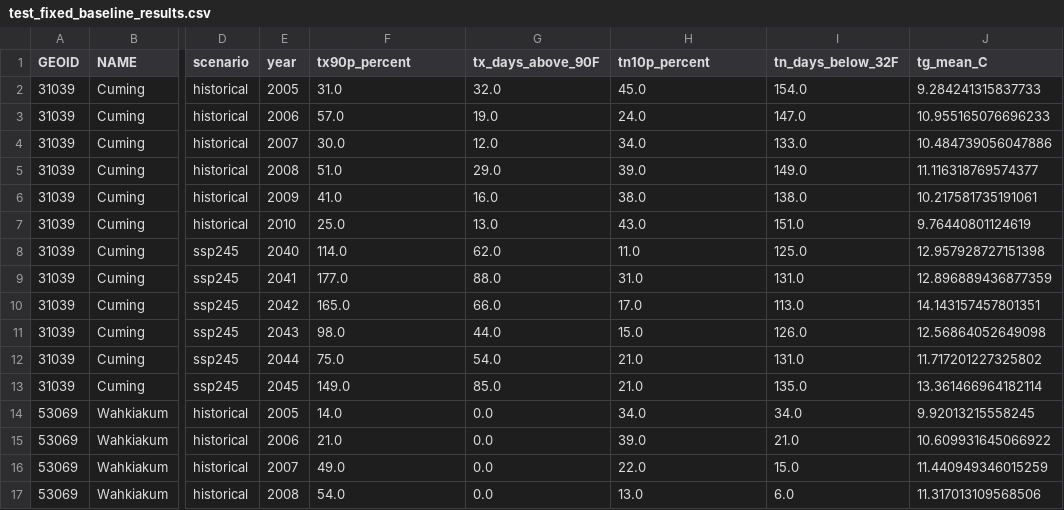
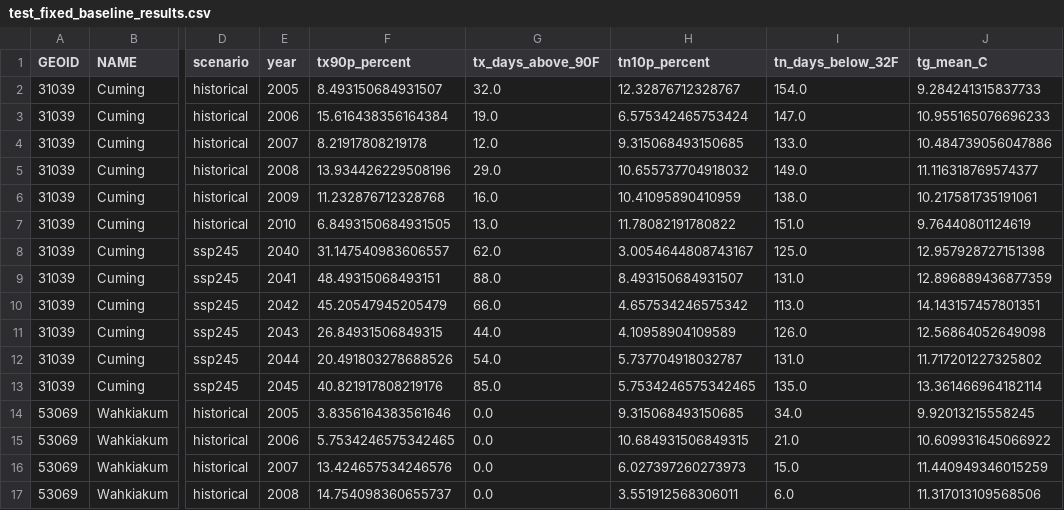
Before and after one commit to mihiarc/climate-zarr, a CSV file: results/test_fixed_baseline_results.csv, drawn as a sheet; only a part is shown, gaps mark what is left out; the diff covers the shown part only; the diff names each change by its address in the sheet, - before the commit and + after, or states it on an @@ line.

```diff
--- a/results/test_fixed_baseline_results.csv
+++ b/results/test_fixed_baseline_results.csv
-F2 (tx90p_percent): 31.0
+F2 (tx90p_percent): 8.493150684931507
-H2 (tn10p_percent): 45.0
+H2 (tn10p_percent): 12.32876712328767
-F3 (tx90p_percent): 57.0
+F3 (tx90p_percent): 15.616438356164384
-H3 (tn10p_percent): 24.0
+H3 (tn10p_percent): 6.575342465753424
-F4 (tx90p_percent): 30.0
+F4 (tx90p_percent): 8.21917808219178
-H4 (tn10p_percent): 34.0
+H4 (tn10p_percent): 9.315068493150685
-F5 (tx90p_percent): 51.0
+F5 (tx90p_percent): 13.934426229508196
-H5 (tn10p_percent): 39.0
+H5 (tn10p_percent): 10.655737704918032
-F6 (tx90p_percent): 41.0
+F6 (tx90p_percent): 11.232876712328768
-H6 (tn10p_percent): 38.0
+H6 (tn10p_percent): 10.41095890410959
-F7 (tx90p_percent): 25.0
+F7 (tx90p_percent): 6.8493150684931505
-H7 (tn10p_percent): 43.0
+H7 (tn10p_percent): 11.78082191780822
-F8 (tx90p_percent): 114.0
+F8 (tx90p_percent): 31.147540983606557
-H8 (tn10p_percent): 11.0
+H8 (tn10p_percent): 3.0054644808743167
-F9 (tx90p_percent): 177.0
+F9 (tx90p_percent): 48.49315068493151
-H9 (tn10p_percent): 31.0
+H9 (tn10p_percent): 8.493150684931507
-F10 (tx90p_percent): 165.0
+F10 (tx90p_percent): 45.20547945205479
-H10 (tn10p_percent): 17.0
+H10 (tn10p_percent): 4.657534246575342
-F11 (tx90p_percent): 98.0
+F11 (tx90p_percent): 26.84931506849315
-H11 (tn10p_percent): 15.0
+H11 (tn10p_percent): 4.10958904109589
-F12 (tx90p_percent): 75.0
+F12 (tx90p_percent): 20.491803278688526
-H12 (tn10p_percent): 21.0
+H12 (tn10p_percent): 5.737704918032787
-F13 (tx90p_percent): 149.0
+F13 (tx90p_percent): 40.821917808219176
-H13 (tn10p_percent): 21.0
+H13 (tn10p_percent): 5.7534246575342465
-F14 (tx90p_percent): 14.0
+F14 (tx90p_percent): 3.8356164383561646
-H14 (tn10p_percent): 34.0
+H14 (tn10p_percent): 9.315068493150685
-F15 (tx90p_percent): 21.0
+F15 (tx90p_percent): 5.7534246575342465
-H15 (tn10p_percent): 39.0
+H15 (tn10p_percent): 10.684931506849315
-F16 (tx90p_percent): 49.0
+F16 (tx90p_percent): 13.424657534246576
-H16 (tn10p_percent): 22.0
+H16 (tn10p_percent): 6.027397260273973
-F17 (tx90p_percent): 54.0
+F17 (tx90p_percent): 14.754098360655737
-H17 (tn10p_percent): 13.0
+H17 (tn10p_percent): 3.551912568306011
```
Also changed, not shown: 16 edited cells elsewhere in this file, 6 other files.
